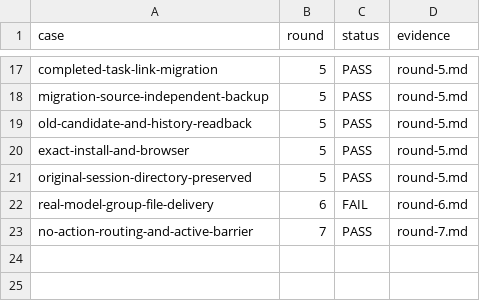
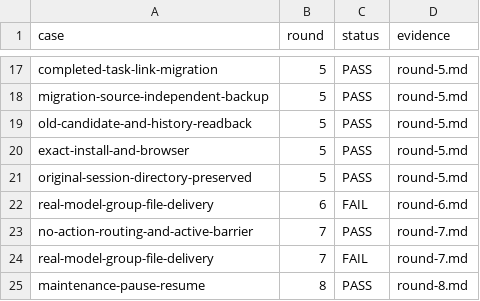
Before and after one commit to HiQ-AI/dingtalk-dsh-assistant, a CSV file: docs/acceptance/task-unified-file-storage/matrix.csv, drawn as a sheet; only a part is shown, gaps mark what is left out; the diff names each change by its address in the sheet, - before the commit and + after, or states it on an @@ line.

```diff
--- a/docs/acceptance/task-unified-file-storage/matrix.csv
+++ b/docs/acceptance/task-unified-file-storage/matrix.csv
+row 24: real-model-group-file-delivery | 7 | FAIL | round-7.md
+row 25: maintenance-pause-resume | 8 | PASS | round-8.md
```
Also changed, not shown: 6 other files.
